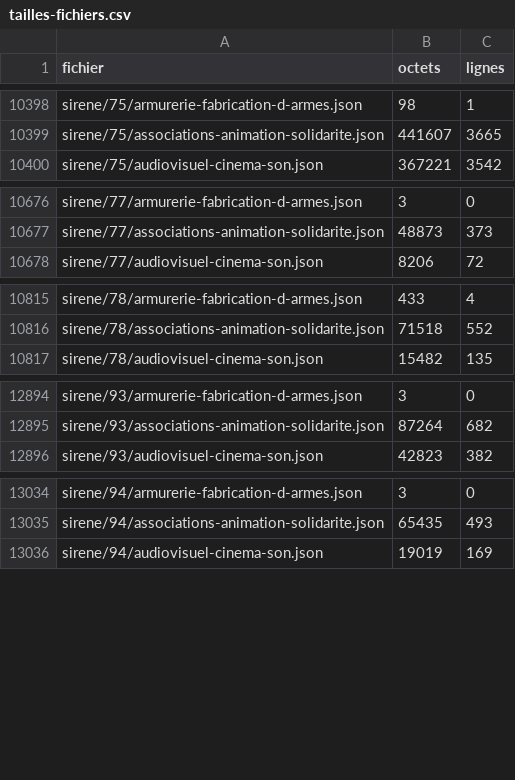
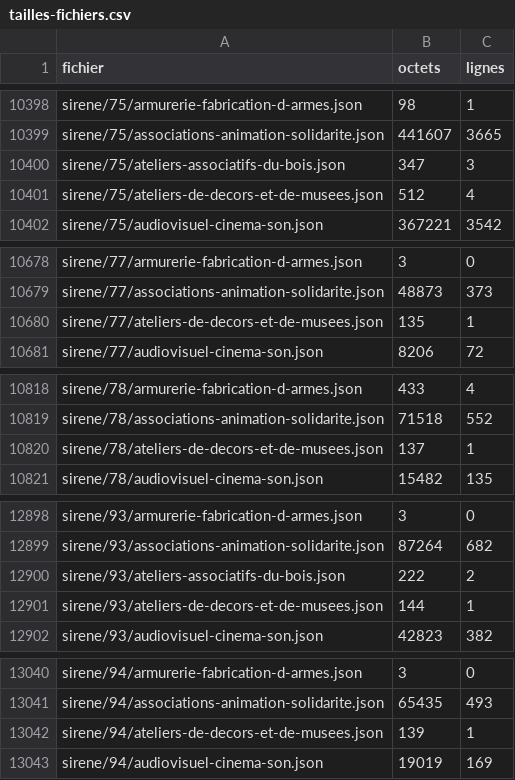
Before and after one commit to maths-sciences-lp/carte-stages-donnees, a CSV file: tailles-fichiers.csv, drawn as a sheet; only a part is shown, gaps mark what is left out; the diff covers the shown part only.

```diff
--- a/tailles-fichiers.csv
+++ b/tailles-fichiers.csv
@@ -10399,2 +10399,4 @@ sirene/75/armurerie-fabrication-d-armes.json,98,1
 sirene/75/associations-animation-solidarite.json,441607,3665
+sirene/75/ateliers-associatifs-du-bois.json,347,3
+sirene/75/ateliers-de-decors-et-de-musees.json,512,4
 sirene/75/audiovisuel-cinema-son.json,367221,3542
@@ -10677,2 +10679,3 @@ sirene/77/armurerie-fabrication-d-armes.json,3,0
 sirene/77/associations-animation-solidarite.json,48873,373
+sirene/77/ateliers-de-decors-et-de-musees.json,135,1
 sirene/77/audiovisuel-cinema-son.json,8206,72
@@ -10816,2 +10819,3 @@ sirene/78/armurerie-fabrication-d-armes.json,433,4
 sirene/78/associations-animation-solidarite.json,71518,552
+sirene/78/ateliers-de-decors-et-de-musees.json,137,1
 sirene/78/audiovisuel-cinema-son.json,15482,135
@@ -12895,2 +12899,4 @@ sirene/93/armurerie-fabrication-d-armes.json,3,0
 sirene/93/associations-animation-solidarite.json,87264,682
+sirene/93/ateliers-associatifs-du-bois.json,222,2
+sirene/93/ateliers-de-decors-et-de-musees.json,144,1
 sirene/93/audiovisuel-cinema-son.json,42823,382
@@ -13035,2 +13041,3 @@ sirene/94/armurerie-fabrication-d-armes.json,3,0
 sirene/94/associations-animation-solidarite.json,65435,493
+sirene/94/ateliers-de-decors-et-de-musees.json,139,1
 sirene/94/audiovisuel-cinema-son.json,19019,169
```
Also changed, not shown: 1 added row elsewhere in this file, 19 other files.
